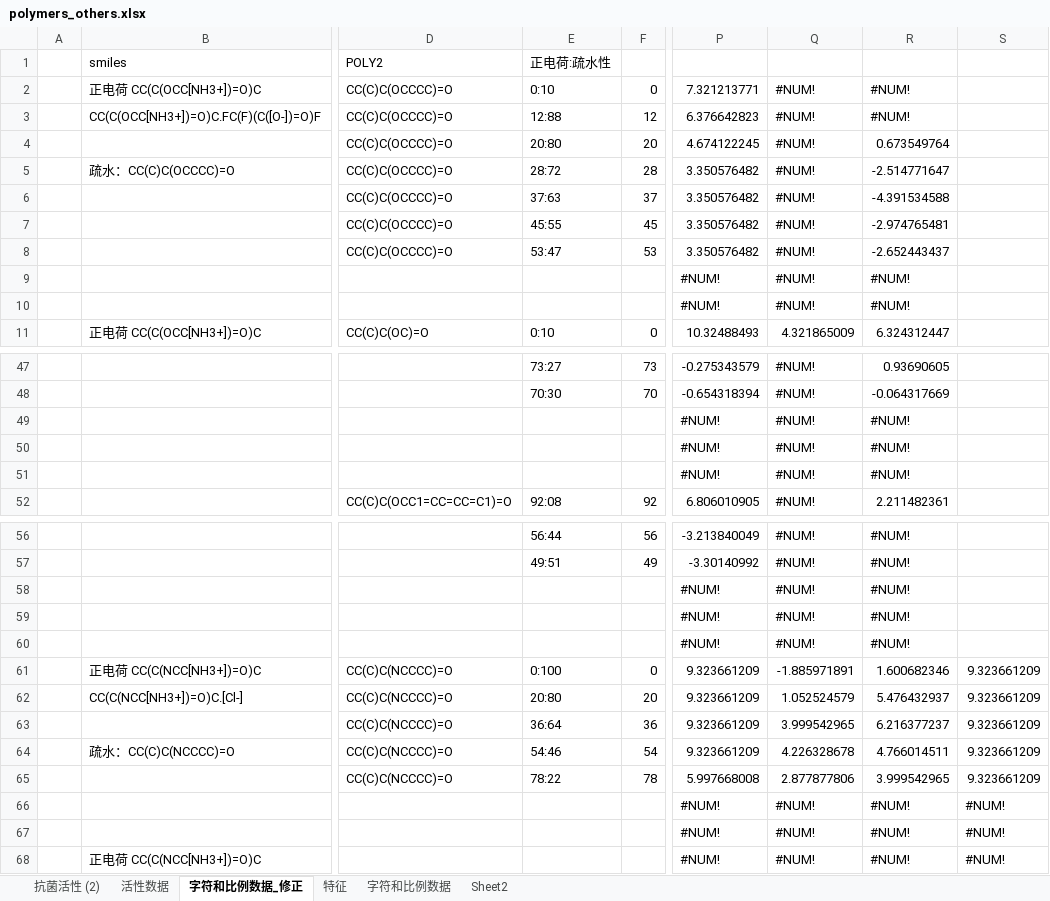
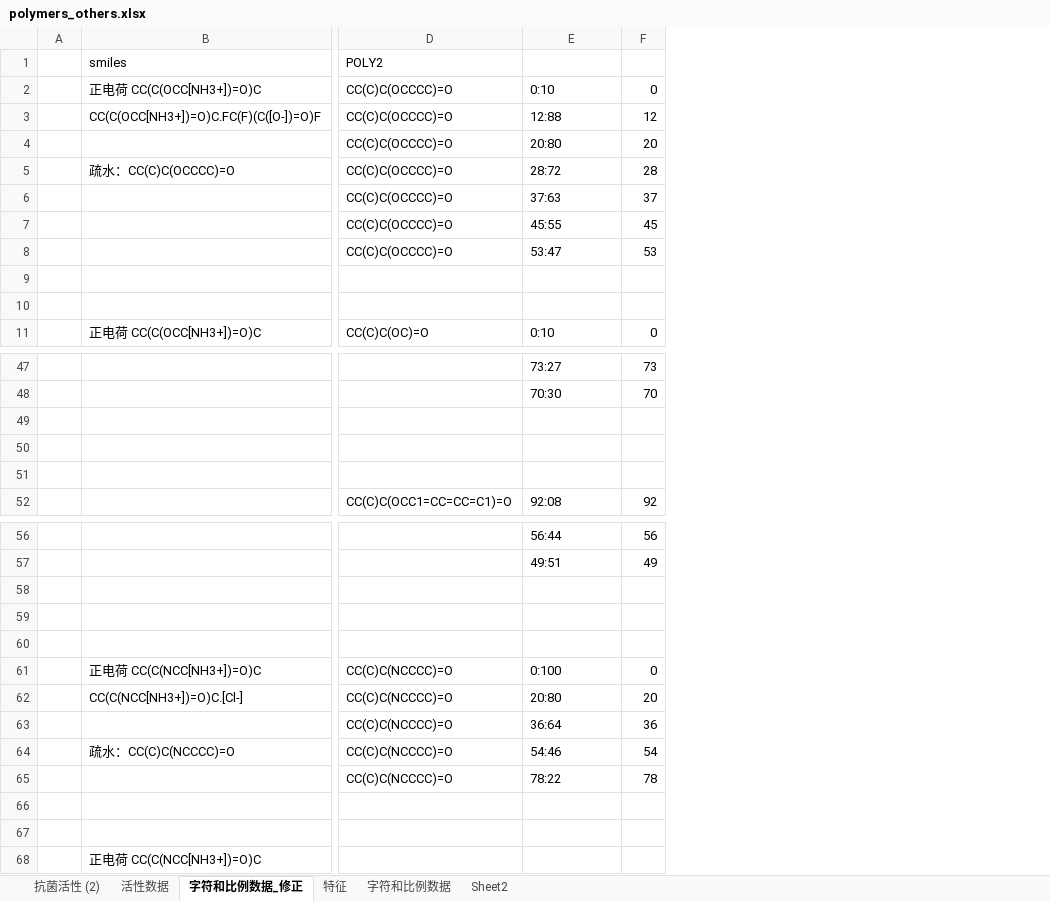
Before and after one commit to TianyuWu813/polymer_prediction, an Excel workbook: polymers_others.xlsx, sheet 字符和比例数据_修正, drawn as a sheet; only a part is shown, gaps mark what is left out; values as stored, in another font and other column widths than the file's, no cell formats; 1 other sheet too large or unreadable and not compared; rows hold the shown columns only; the diff covers the shown part only; the diff names each change by its address in the sheet, - before the commit and + after, or states it on an @@ line.

Commit message:
Add files via upload

```diff
--- a/polymers_others.xlsx (sheet 字符和比例数据_修正)
+++ b/polymers_others.xlsx (sheet 字符和比例数据_修正)
-column P, rows 2-11: 7.321213771 | 6.376642823 | 4.674122245 | 3.350576482 | 3.350576482 | 3.350576482 | 3.350576482 | #NUM! | #NUM! | 10.32488493; rows 47-52: -0.275343579 | -0.654318394 | #NUM! | #NUM! | #NUM! | 6.806010905; rows 56-68: -3.213840049 | -3.30140992 | #NUM! | #NUM! | #NUM! | 9.323661209 | 9.323661209 | 9.323661209 | 9.323661209 | 5.997668008 | #NUM! | #NUM! | #NUM!
-column Q, rows 2-11: #NUM! | #NUM! | #NUM! | #NUM! | #NUM! | #NUM! | #NUM! | #NUM! | #NUM! | 4.321865009; rows 47-52: all #NUM!; rows 56-68: #NUM! | #NUM! | #NUM! | #NUM! | #NUM! | -1.885971891 | 1.052524579 | 3.999542965 | 4.226328678 | 2.877877806 | #NUM! | #NUM! | #NUM!
-column R, rows 2-11: #NUM! | #NUM! | 0.673549764 | -2.514771647 | -4.391534588 | -2.974765481 | -2.652443437 | #NUM! | #NUM! | 6.324312447; rows 47-52: 0.93690605 | -0.064317669 | #NUM! | #NUM! | #NUM! | 2.211482361; rows 56-68: #NUM! | #NUM! | #NUM! | #NUM! | #NUM! | 1.600682346 | 5.476432937 | 6.216377237 | 4.766014511 | 3.999542965 | #NUM! | #NUM! | #NUM!
-column S, rows 61-68: 9.323661209 | 9.323661209 | 9.323661209 | 9.323661209 | 9.323661209 | #NUM! | #NUM! | #NUM!
-E1: 正电荷:疏水性
+E1: (empty)
-row 9:  |  |  |  |  | #NUM! | #NUM! | #NUM!
+row 9: (empty)
-row 10:  |  |  |  |  | #NUM! | #NUM! | #NUM!
+row 10: (empty)
-row 49:  |  |  |  |  | #NUM! | #NUM! | #NUM!
+row 49: (empty)
-row 50:  |  |  |  |  | #NUM! | #NUM! | #NUM!
+row 50: (empty)
-row 51:  |  |  |  |  | #NUM! | #NUM! | #NUM!
+row 51: (empty)
-row 58:  |  |  |  |  | #NUM! | #NUM! | #NUM!
+row 58: (empty)
-row 59:  |  |  |  |  | #NUM! | #NUM! | #NUM!
+row 59: (empty)
-row 60:  |  |  |  |  | #NUM! | #NUM! | #NUM!
+row 60: (empty)
-row 66:  |  |  |  |  | #NUM! | #NUM! | #NUM! | #NUM!
+row 66: (empty)
-row 67:  |  |  |  |  | #NUM! | #NUM! | #NUM! | #NUM!
+row 67: (empty)
```
Also changed, not shown: 24 edited cells elsewhere in this sheet, cell formats, charts or pictures.
